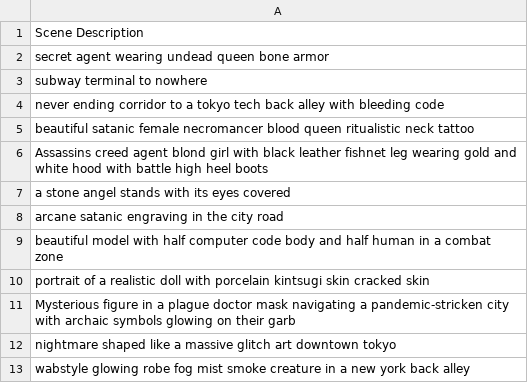
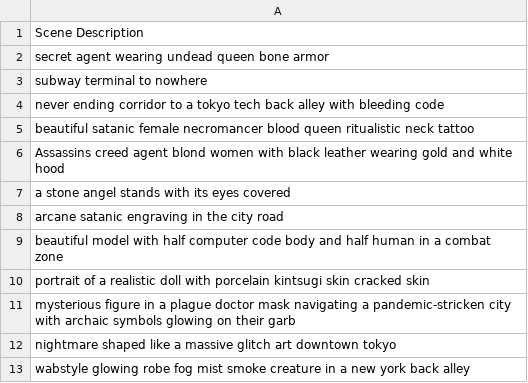
Before and after one commit to Anashel-RPG/echoai, a CSV file: config-files/scene.csv, drawn as a sheet.

Commit message:
Fixed scene prompt problem

```diff
--- a/config-files/scene.csv
+++ b/config-files/scene.csv
@@ -5,3 +5,3 @@ never ending corridor to a tokyo tech back alley with bleeding code
 beautiful satanic female necromancer blood queen ritualistic neck tattoo
-Assassins creed agent blond girl with black leather fishnet leg wearing gold and white hood with battle high heel boots
+Assassins creed agent blond women with black leather wearing gold and white hood
 a stone angel stands with its eyes covered
@@ -10,3 +10,3 @@ beautiful model with half computer code body and half human in a combat zone
 portrait of a realistic doll with porcelain kintsugi skin cracked skin
-Mysterious figure in a plague doctor mask navigating a pandemic-stricken city with archaic symbols glowing on their garb
+mysterious figure in a plague doctor mask navigating a pandemic-stricken city with archaic symbols glowing on their garb
 nightmare shaped like a massive glitch art downtown tokyo
```
